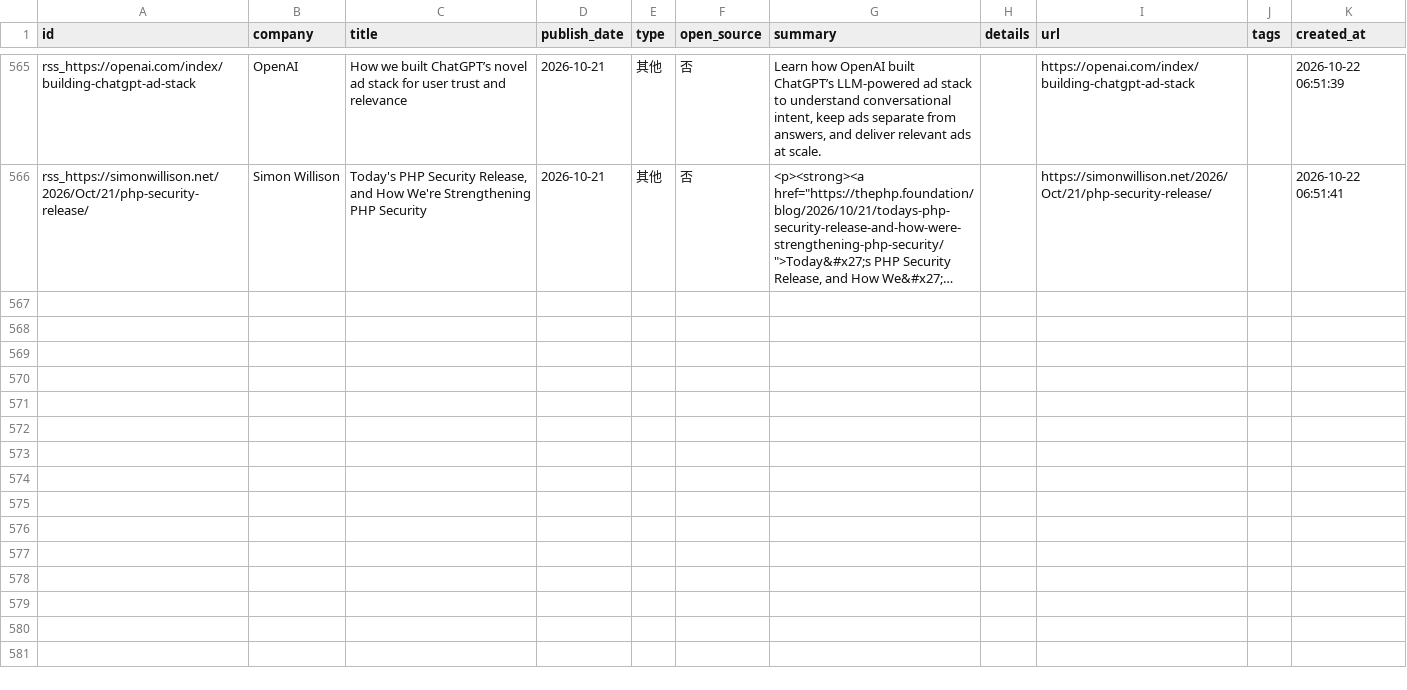
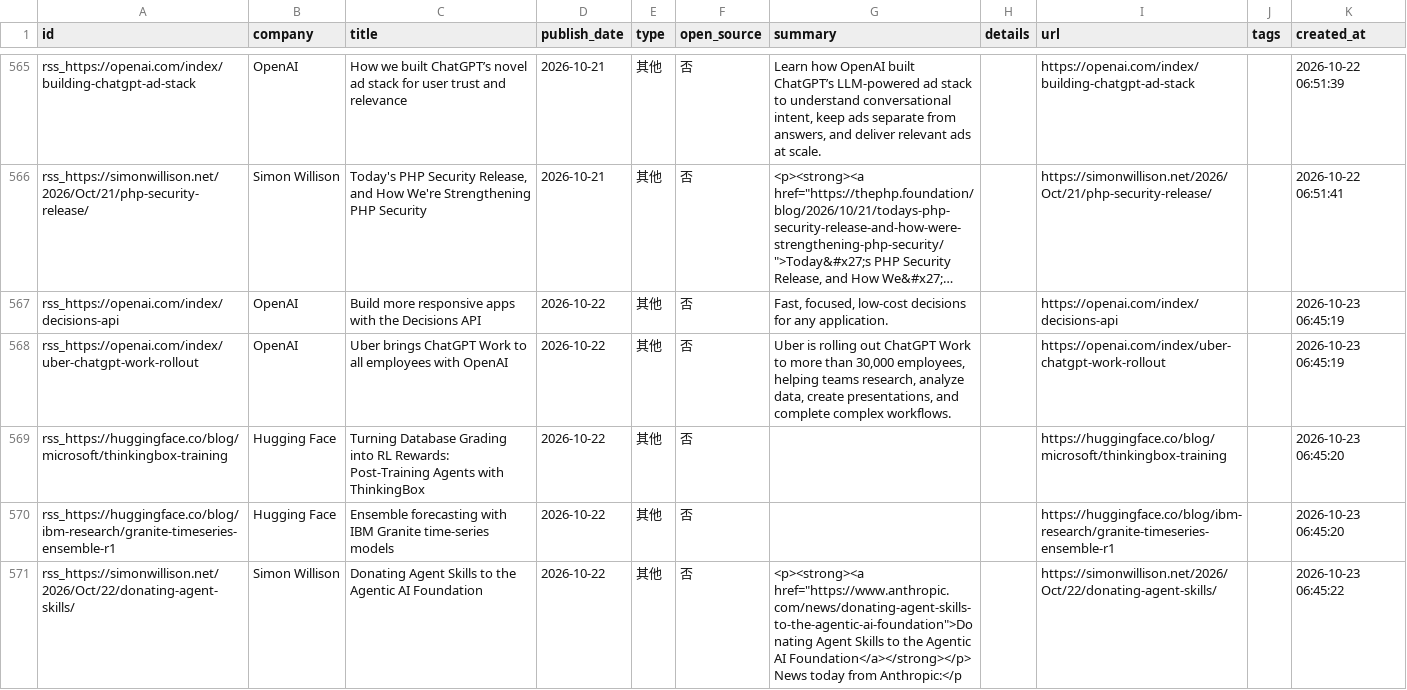
Before and after one commit to nottobeaproblem/github-trend-monitor, a CSV file: data/company_releases.csv, drawn as a sheet; only a part is shown, gaps mark what is left out; long unchanged cells end in …; ↵ is a line break in a cell; the diff names each change by its address in the sheet, - before the commit and + after, or states it on an @@ line.

```diff
--- a/data/company_releases.csv
+++ b/data/company_releases.csv
+row 567: rss_https://openai.com/index/decisions-api | OpenAI | Build more responsive apps with the Decisions API | 2026-10-22 | 其他 | 否 | Fast, focused, low-cost decisions for any application. |  | https://openai.com/index/decisions-api |  | 2026-10-23 06:45:19
+row 568: rss_https://openai.com/index/uber-chatgpt-work-rollout | OpenAI | Uber brings ChatGPT Work to all employees with OpenAI | 2026-10-22 | 其他 | 否 | Uber is rolling out ChatGPT Work to more than 30,000 employees, helping teams research, analyze data, create presentations, and complete complex workflows. |  | https://openai.com/index/uber-chatgpt-work-rollout |  | 2026-10-23 06:45:19
+row 569: rss_https://huggingface.co/blog/microsoft/thinkingbox-training | Hugging Face | Turning Database Grading into RL Rewards: Post-Training Agents with ThinkingBox | 2026-10-22 | 其他 | 否 |  |  | https://huggingface.co/blog/microsoft/thinkingbox-training |  | 2026-10-23 06:45:20
+row 570: rss_https://huggingface.co/blog/ibm-research/granite-timeseries-ensemble-r1 | Hugging Face | Ensemble forecasting with IBM Granite time-series models | 2026-10-22 | 其他 | 否 |  |  | https://huggingface.co/blog/ibm-research/granite-timeseries-ensemble-r1 |  | 2026-10-23 06:45:20
+row 571: rss_https://simonwillison.net/2026/Oct/22/donating-agent-skills/ | Simon Willison | Donating Agent Skills to the Agentic AI Foundation | 2026-10-22 | 其他 | 否 | <p><strong><a href="https://www.anthropic.com/news/donating-agent-skills-to-the-agentic-ai-foundation">Donating Agent Skills to the Agentic AI Foundation</a></strong></p> ↵ News today from Anthropic:</p |  | https://simonwillison.net/2026/Oct/22/donating-agent-skills/ |  | 2026-10-23 06:45:22
```
Also changed, not shown: 8 other files.
